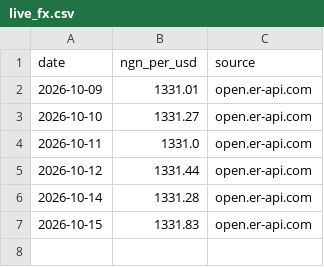
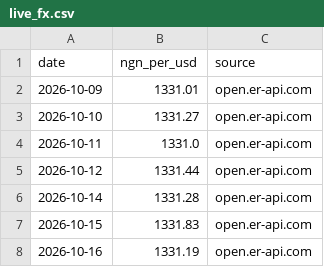
Before and after one commit to Agrolinking-Solutions/Agrolinking-Intelligence, a CSV file: data/external/live_fx.csv, drawn as a sheet.

```diff
--- a/data/external/live_fx.csv
+++ b/data/external/live_fx.csv
@@ -7 +7,2 @@ date,ngn_per_usd,source
 2026-10-15,1331.83,open.er-api.com
+2026-10-16,1331.19,open.er-api.com
```
Also changed, not shown: data/external/weather_daily.csv, data/processed/features/features_beans_red.csv, 44 other files.
